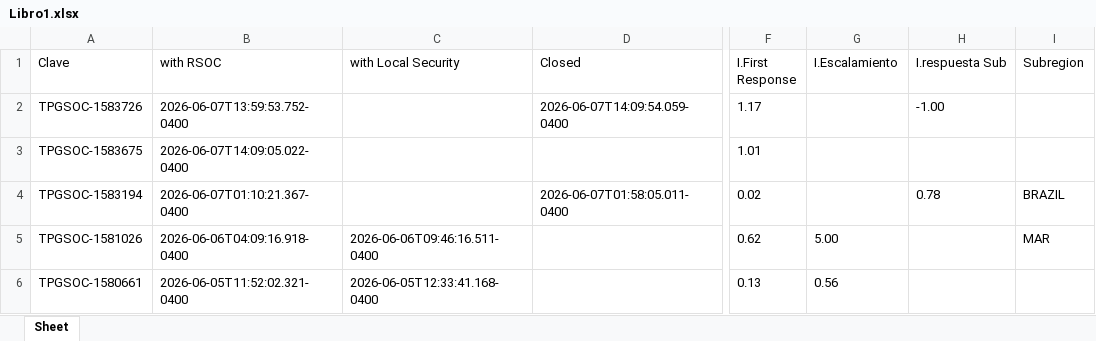
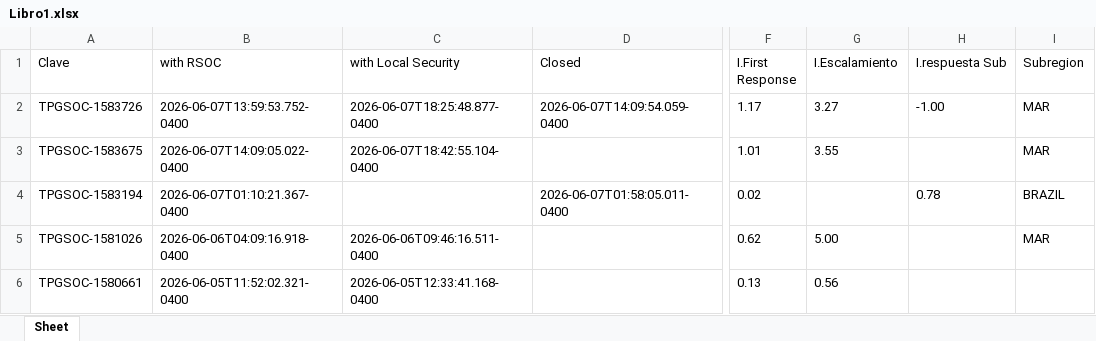
Before and after one commit to angeval25/TS, an Excel workbook: Libro1.xlsx, sheet Sheet, drawn as a sheet; only a part is shown, gaps mark what is left out; values as stored, in another font and other column widths than the file's, no borders; the diff names each change by its address in the sheet, - before the commit and + after, or states it on an @@ line.

Commit message:
Auto-update Libro1.xlsx 2026-06-08 05:06:54 UTC

```diff
--- a/Libro1.xlsx (sheet Sheet)
+++ b/Libro1.xlsx (sheet Sheet)
-C2 (with Local Security): (empty)
+C2 (with Local Security): 2026-06-07T18:25:48.877-0400
-G2 (I.Escalamiento): (empty)
+G2 (I.Escalamiento): 3.27
-I2:I3 (Subregion): (empty)
+I2:I3 (Subregion): MAR
-C3 (with Local Security): (empty)
+C3 (with Local Security): 2026-06-07T18:42:55.104-0400
-G3 (I.Escalamiento): (empty)
+G3 (I.Escalamiento): 3.55
```
